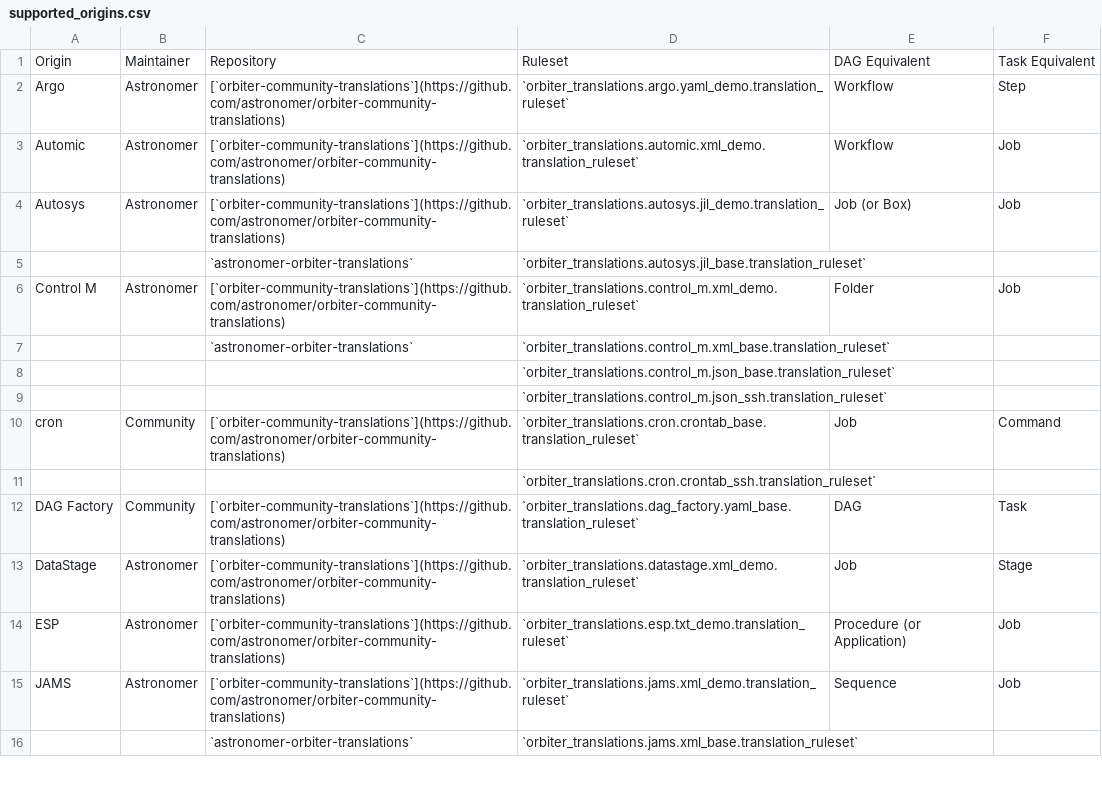
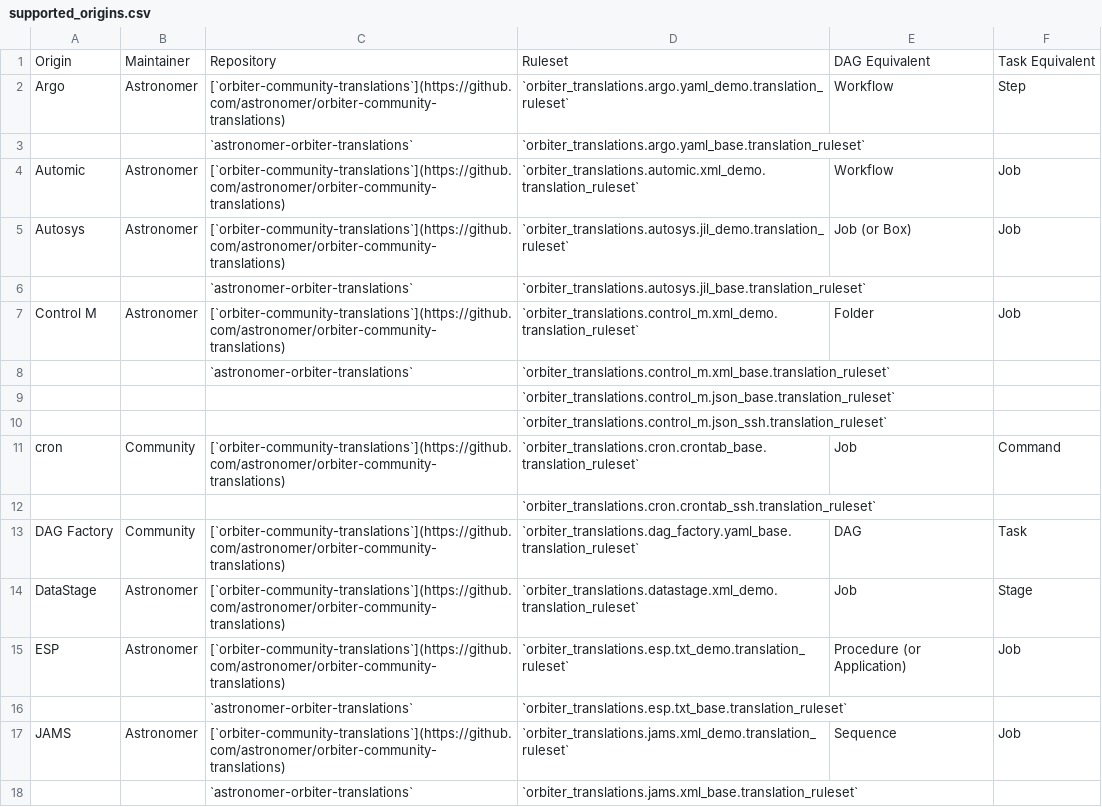
Before and after one commit to astronomer/orbiter, a CSV file: orbiter/assets/supported_origins.csv, drawn as a sheet; only a part is shown; the diff names each change by its address in the sheet, - before the commit and + after, or states it on an @@ line.

Commit message:
chore: update origins (#71)

```diff
--- a/orbiter/assets/supported_origins.csv
+++ b/orbiter/assets/supported_origins.csv
+row 3:  |  | `astronomer-orbiter-translations` | `orbiter_translations.argo.yaml_base.translation_ruleset`
+row 16:  |  | `astronomer-orbiter-translations` | `orbiter_translations.esp.txt_base.translation_ruleset`
```
